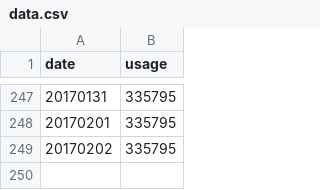
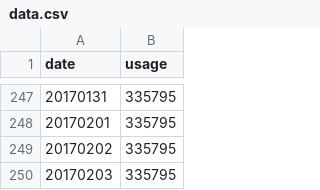
Before and after one commit to GaobinWang/Crawler, a CSV file: BicycleHZ/data.csv, drawn as a sheet; only a part is shown, gaps mark what is left out; the diff names each change by its address in the sheet, - before the commit and + after, or states it on an @@ line.

Commit message:
usage data

```diff
--- a/BicycleHZ/data.csv
+++ b/BicycleHZ/data.csv
+row 250: 20170203 | 335795
```
